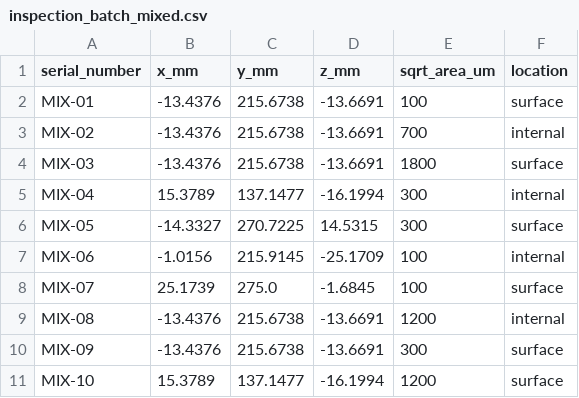
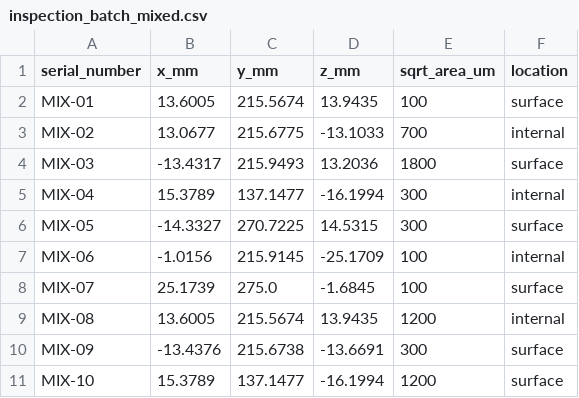
Before and after one commit to ksows004-commits/white-space, a CSV file: sample-data/inspection_batch_mixed.csv, drawn as a sheet.

```diff
--- a/sample-data/inspection_batch_mixed.csv
+++ b/sample-data/inspection_batch_mixed.csv
@@ -1,5 +1,5 @@
 serial_number,x_mm,y_mm,z_mm,sqrt_area_um,location
-MIX-01,-13.4376,215.6738,-13.6691,100,surface
-MIX-02,-13.4376,215.6738,-13.6691,700,internal
-MIX-03,-13.4376,215.6738,-13.6691,1800,surface
+MIX-01,13.6005,215.5674,13.9435,100,surface
+MIX-02,13.0677,215.6775,-13.1033,700,internal
+MIX-03,-13.4317,215.9493,13.2036,1800,surface
 MIX-04,15.3789,137.1477,-16.1994,300,internal
@@ -8,3 +8,3 @@ MIX-06,-1.0156,215.9145,-25.1709,100,internal
 MIX-07,25.1739,275.0,-1.6845,100,surface
-MIX-08,-13.4376,215.6738,-13.6691,1200,internal
+MIX-08,13.6005,215.5674,13.9435,1200,internal
 MIX-09,-13.4376,215.6738,-13.6691,300,surface
```
Also changed, not shown: sample-data/inspection_batch_critical.csv, 1 other file.
